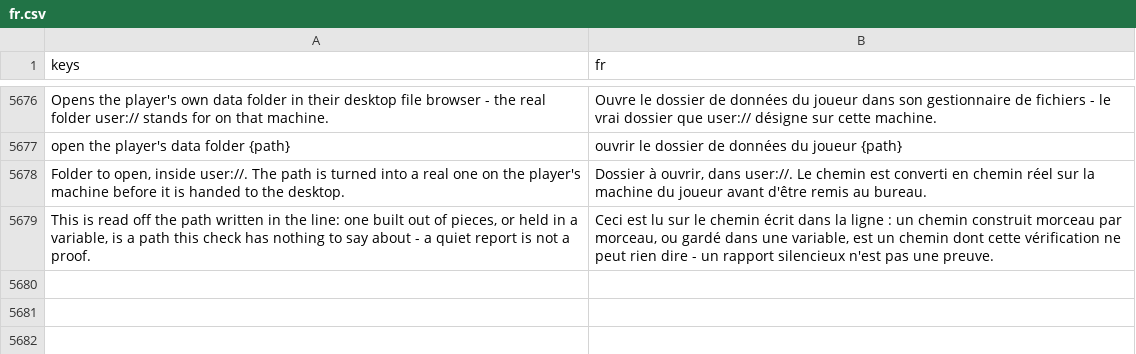
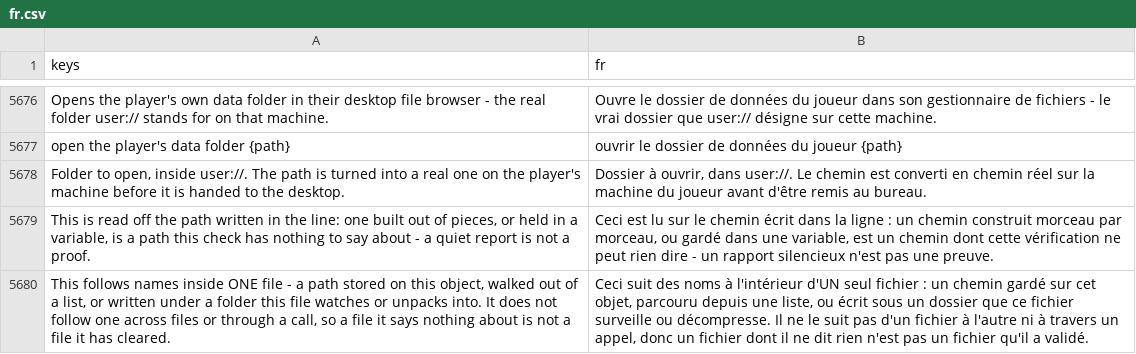
Before and after one commit to SalmanShhh/Godot-EventSheet-Visual-Scripting, a CSV file: addons/eventsheet/translations/fr.csv, drawn as a sheet; only a part is shown, gaps mark what is left out.

```diff
--- a/addons/eventsheet/translations/fr.csv
+++ b/addons/eventsheet/translations/fr.csv
@@ -5703 +5703,2 @@ open the player's data folder {path},ouvrir le dossier de données du joueur {pa
 "This is read off the path written in the line: one built out of pieces, or held in a variable, is a path this check has nothing to say about - a quiet report is not a proof.","Ceci est lu sur le chemin écrit dans la ligne : un chemin construit morceau par morceau, ou gardé dans une variable, est un chemin dont cette vérification ne peut rien dire - un rapport silencieux n'est pas une preuve."
+"This follows names inside ONE file - a path stored on this object, walked out of a list, or written under a folder this file watches or unpacks into. It does not follow one across files or through a call, so a file it says nothing about is not a file it has cleared.","Ceci suit des noms à l'intérieur d'UN seul fichier : un chemin gardé sur cet objet, parcouru depuis une liste, ou écrit sous un dossier que ce fichier surveille ou décompresse. Il ne le suit pas d'un fichier à l'autre ni à travers un appel, donc un fichier dont il ne dit rien n'est pas un fichier qu'il a validé."
```
Also changed, not shown: addons/eventsheet/translations/de.csv, addons/eventsheet/translations/es.csv, 11 other files.
